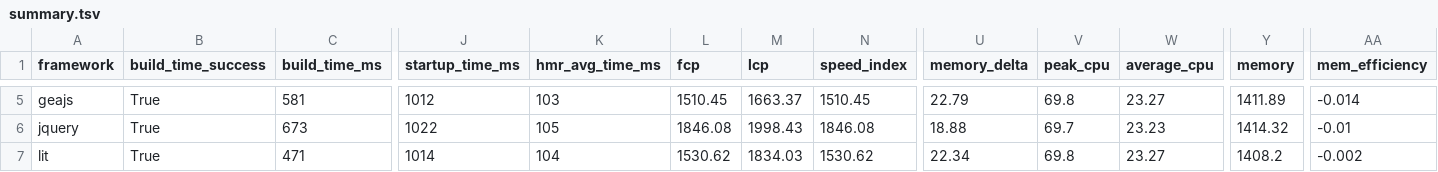
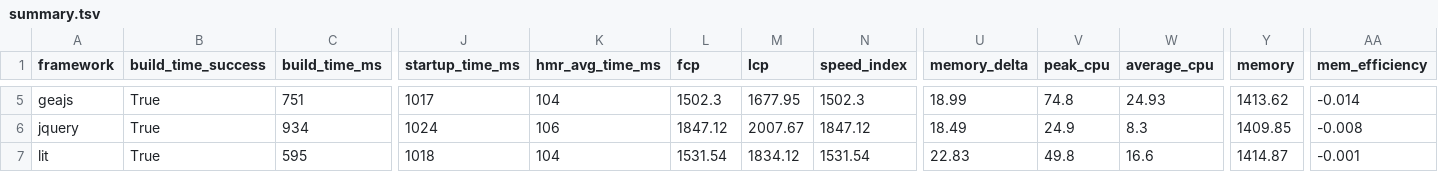
Before and after one commit to lissy93/framework-benchmarks, a TSV file: summary/summary.tsv, drawn as a sheet; only a part is shown, gaps mark what is left out; the diff covers the shown part only; the diff names each change by its address in the sheet, - before the commit and + after, or states it on an @@ line.

```diff
--- a/summary/summary.tsv
+++ b/summary/summary.tsv
-C5 (build_time_ms): 581
+C5 (build_time_ms): 751
-J5 (startup_time_ms): 1012
+J5 (startup_time_ms): 1017
-K5 (hmr_avg_time_ms): 103
+K5 (hmr_avg_time_ms): 104
-L5 (fcp): 1510.45
+L5 (fcp): 1502.3
-M5 (lcp): 1663.37
+M5 (lcp): 1677.95
-N5 (speed_index): 1510.45
+N5 (speed_index): 1502.3
-U5 (memory_delta): 22.79
+U5 (memory_delta): 18.99
-V5 (peak_cpu): 69.8
+V5 (peak_cpu): 74.8
-W5 (average_cpu): 23.27
+W5 (average_cpu): 24.93
-Y5 (memory): 1411.89
+Y5 (memory): 1413.62
-C6 (build_time_ms): 673
+C6 (build_time_ms): 934
-J6 (startup_time_ms): 1022
+J6 (startup_time_ms): 1024
-K6 (hmr_avg_time_ms): 105
+K6 (hmr_avg_time_ms): 106
-L6 (fcp): 1846.08
+L6 (fcp): 1847.12
-M6 (lcp): 1998.43
+M6 (lcp): 2007.67
-N6 (speed_index): 1846.08
+N6 (speed_index): 1847.12
-U6 (memory_delta): 18.88
+U6 (memory_delta): 18.49
-V6 (peak_cpu): 69.7
+V6 (peak_cpu): 24.9
-W6 (average_cpu): 23.23
+W6 (average_cpu): 8.3
-Y6 (memory): 1414.32
+Y6 (memory): 1409.85
-AA6 (mem_efficiency): -0.01
+AA6 (mem_efficiency): -0.008
-C7 (build_time_ms): 471
+C7 (build_time_ms): 595
-J7 (startup_time_ms): 1014
+J7 (startup_time_ms): 1018
-L7 (fcp): 1530.62
+L7 (fcp): 1531.54
-M7 (lcp): 1834.03
+M7 (lcp): 1834.12
-N7 (speed_index): 1530.62
+N7 (speed_index): 1531.54
-U7 (memory_delta): 22.34
+U7 (memory_delta): 22.83
-V7 (peak_cpu): 69.8
+V7 (peak_cpu): 49.8
-W7 (average_cpu): 23.27
+W7 (average_cpu): 16.6
-Y7 (memory): 1408.2
+Y7 (memory): 1414.87
-AA7 (mem_efficiency): -0.002
+AA7 (mem_efficiency): -0.001
```
Also changed, not shown: 146 edited cells elsewhere in this file, 23 other files.
